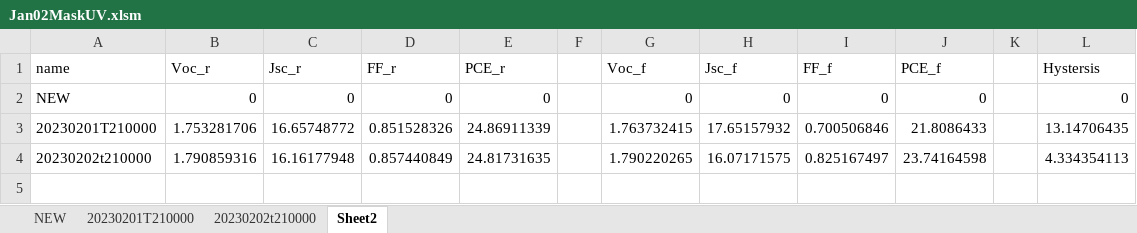
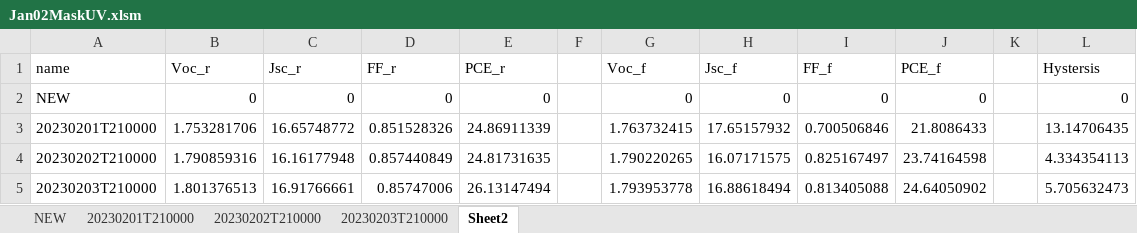
Before and after one commit to wangweialkane/module-stability, an Excel workbook: Jan/light-dark-cycle/Jan02MaskUV.xlsm, sheet Sheet2, drawn as a sheet; values as stored, in another font and other column widths than the file's, no borders; the diff names each change by its address in the sheet, - before the commit and + after, or states it on an @@ line.

```diff
--- a/Jan/light-dark-cycle/Jan02MaskUV.xlsm (sheet Sheet2)
+++ b/Jan/light-dark-cycle/Jan02MaskUV.xlsm (sheet Sheet2)
-sheet tab: 20230202t210000
+sheet tab: 20230202T210000
+sheet tab: 20230203T210000
-A4 (name): 20230202t210000
+A4 (name): 20230202T210000
+row 5: 20230203T210000 | 1.801376513 | 16.91766661 | 0.85747006 | 26.13147494 |  | 1.793953778 | 16.88618494 | 0.813405088 | 24.64050902 |  | 5.705632473
```
Also changed, not shown: charts or pictures, Jan/light-dark-cycle/Jan03MaskbiasUV.xlsm, 2 other files.
